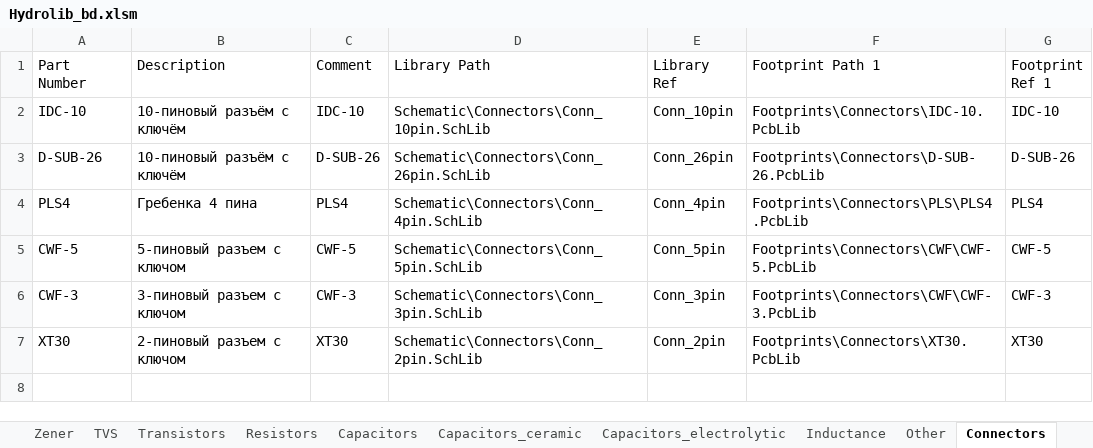
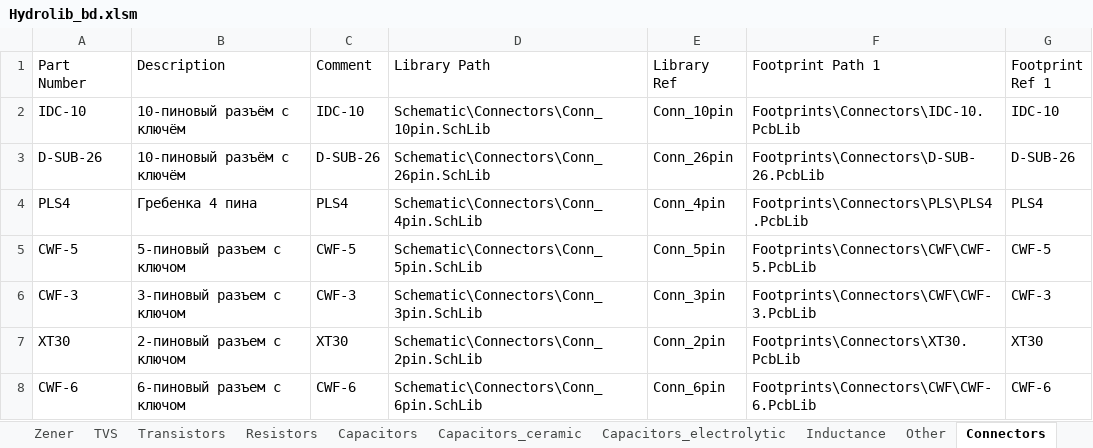
Before and after one commit to SeaJackal/Hydrolib, an Excel workbook: Database/Hydrolib_bd.xlsm, sheet Connectors, drawn as a sheet; values as stored, in another font and other column widths than the file's, no borders; table styles not drawn; the diff names each change by its address in the sheet, - before the commit and + after, or states it on an @@ line.

```diff
--- a/Database/Hydrolib_bd.xlsm (sheet Connectors)
+++ b/Database/Hydrolib_bd.xlsm (sheet Connectors)
+row 8: CWF-6 | 6-пиновый разъем с ключом | CWF-6 | Schematic\Connectors\Conn_6pin.SchLib | Conn_6pin | Footprints\Connectors\CWF\CWF-6.PcbLib | CWF-6
```
Also changed, not shown: 4 other files.
